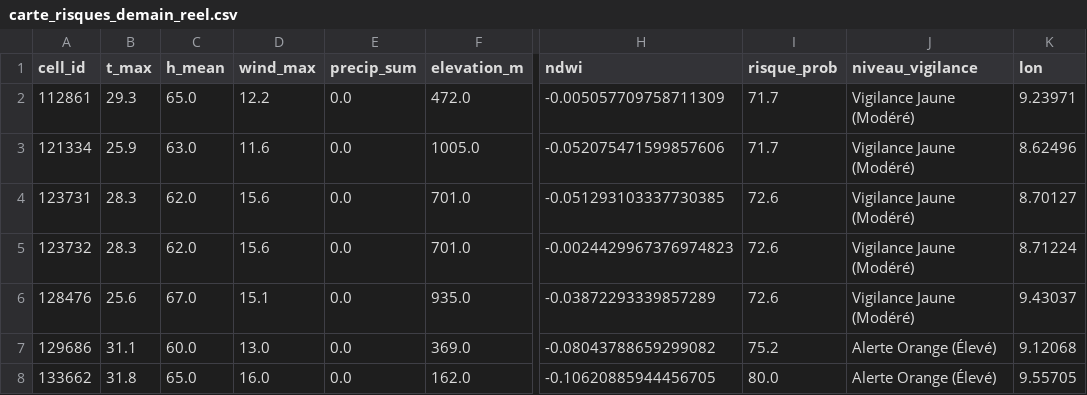
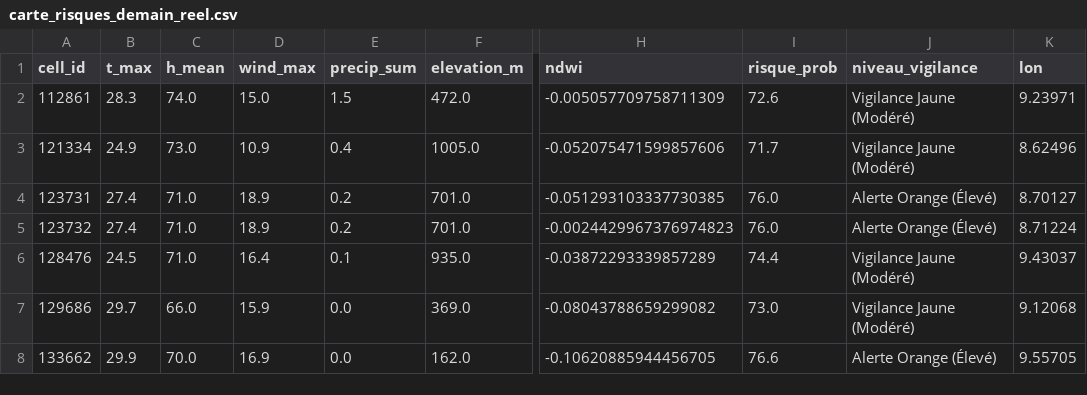
Before and after one commit to Ba7athproject/Tunisia_Fire_Watch, a CSV file: carte_risques_demain_reel.csv, drawn as a sheet; only a part is shown, gaps mark what is left out; the diff covers the shown part only; the diff names each change by its address in the sheet, - before the commit and + after, or states it on an @@ line.

```diff
--- a/carte_risques_demain_reel.csv
+++ b/carte_risques_demain_reel.csv
-B2 (t_max): 29.3
+B2 (t_max): 28.3
-C2 (h_mean): 65.0
+C2 (h_mean): 74.0
-D2 (wind_max): 12.2
+D2 (wind_max): 15.0
-E2 (precip_sum): 0.0
+E2 (precip_sum): 1.5
-I2 (risque_prob): 71.7
+I2 (risque_prob): 72.6
-B3 (t_max): 25.9
+B3 (t_max): 24.9
-C3 (h_mean): 63.0
+C3 (h_mean): 73.0
-D3 (wind_max): 11.6
+D3 (wind_max): 10.9
-E3 (precip_sum): 0.0
+E3 (precip_sum): 0.4
-B4:B5 (t_max): 28.3
+B4:B5 (t_max): 27.4
-C4:C5 (h_mean): 62.0
+C4:C5 (h_mean): 71.0
-D4:D5 (wind_max): 15.6
+D4:D5 (wind_max): 18.9
-E4:E5 (precip_sum): 0.0
+E4:E5 (precip_sum): 0.2
-I4:I5 (risque_prob): 72.6
+I4:I5 (risque_prob): 76.0
-J4:J5 (niveau_vigilance): Vigilance Jaune (Modéré)
+J4:J5 (niveau_vigilance): Alerte Orange (Élevé)
-B6 (t_max): 25.6
+B6 (t_max): 24.5
-C6 (h_mean): 67.0
+C6 (h_mean): 71.0
-D6 (wind_max): 15.1
+D6 (wind_max): 16.4
-E6 (precip_sum): 0.0
+E6 (precip_sum): 0.1
-I6 (risque_prob): 72.6
+I6 (risque_prob): 74.4
-B7 (t_max): 31.1
+B7 (t_max): 29.7
-C7 (h_mean): 60.0
+C7 (h_mean): 66.0
-D7 (wind_max): 13.0
+D7 (wind_max): 15.9
-I7 (risque_prob): 75.2
+I7 (risque_prob): 73.0
-J7 (niveau_vigilance): Alerte Orange (Élevé)
+J7 (niveau_vigilance): Vigilance Jaune (Modéré)
-B8 (t_max): 31.8
+B8 (t_max): 29.9
-C8 (h_mean): 65.0
+C8 (h_mean): 70.0
-D8 (wind_max): 16.0
+D8 (wind_max): 16.9
-I8 (risque_prob): 80.0
+I8 (risque_prob): 76.6
```
Also changed, not shown: 77 edited cells elsewhere in this file.
